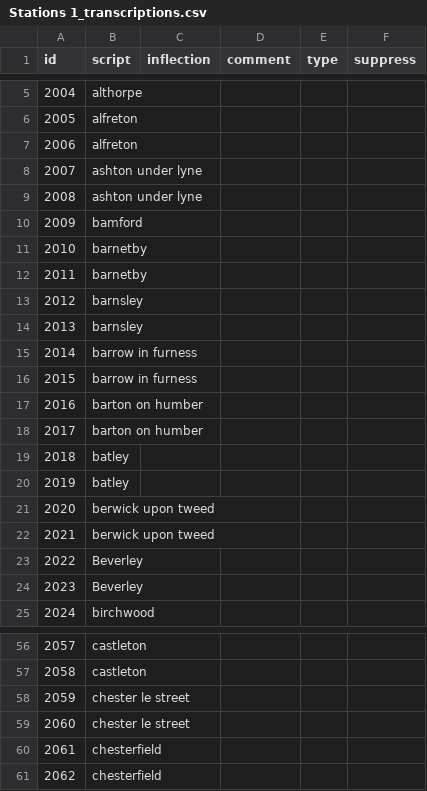
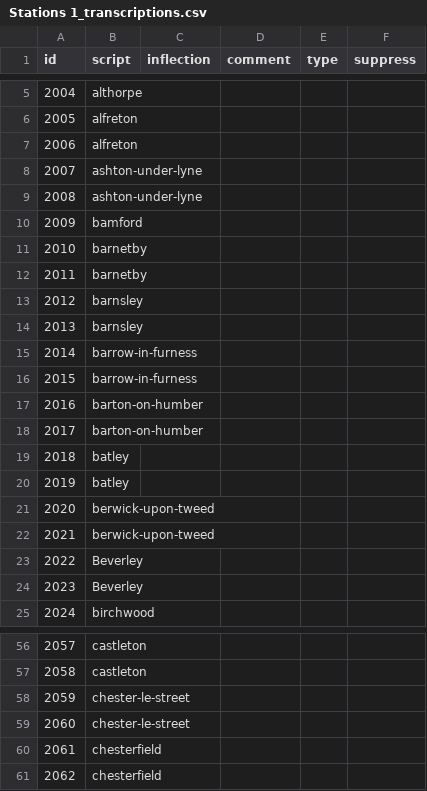
Before and after one commit to theashleygirl/transpennine-express, a CSV file: Transcripts/Stations 1_transcriptions.csv, drawn as a sheet; only a part is shown, gaps mark what is left out.

```diff
--- a/Transcripts/Stations 1_transcriptions.csv
+++ b/Transcripts/Stations 1_transcriptions.csv
@@ -7,4 +7,4 @@ id,script,inflection,comment,type,suppress
 2006,alfreton,,,,
-2007,ashton under lyne,,,,
-2008,ashton under lyne,,,,
+2007,ashton-under-lyne,,,,
+2008,ashton-under-lyne,,,,
 2009,bamford,,,,
@@ -14,10 +14,10 @@ id,script,inflection,comment,type,suppress
 2013,barnsley,,,,
-2014,barrow in furness,,,,
-2015,barrow in furness,,,,
-2016,barton on humber,,,,
-2017,barton on humber,,,,
+2014,barrow-in-furness,,,,
+2015,barrow-in-furness,,,,
+2016,barton-on-humber,,,,
+2017,barton-on-humber,,,,
 2018,batley,,,,
 2019,batley,,,,
-2020,berwick upon tweed,,,,
-2021,berwick upon tweed,,,,
+2020,berwick-upon-tweed,,,,
+2021,berwick-upon-tweed,,,,
 2022,Beverley,,,,
@@ -57,4 +57,4 @@ id,script,inflection,comment,type,suppress
 2058,castleton,,,,
-2059,chester le street,,,,
-2060,chester le street,,,,
+2059,chester-le-street,,,,
+2060,chester-le-street,,,,
 2061,chesterfield,,,,
```
Also changed, not shown: Transcripts/Stations 1_End_transcriptions.csv, Transcripts/Stations 1_Mid_transcriptions.csv, 1 other file.
